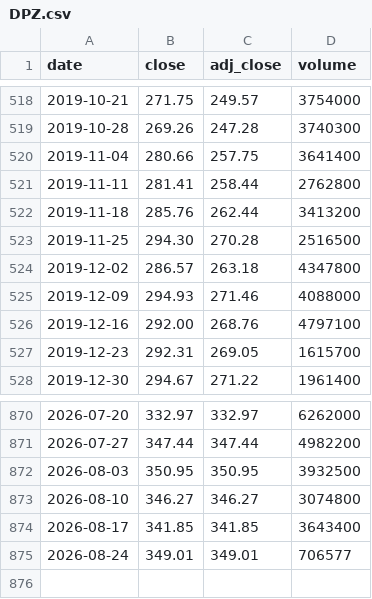
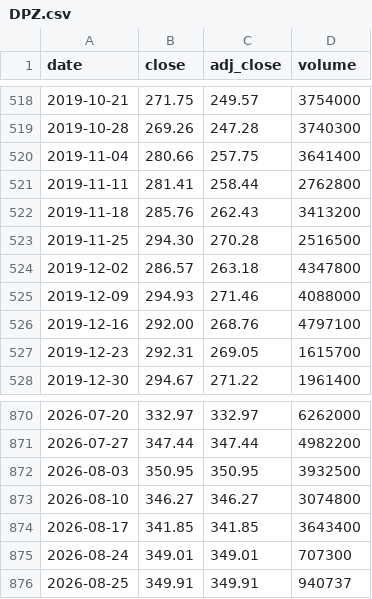
Before and after one commit to cri8-gemini/cri8-gemini.github.io, a CSV file: data/stocks/DPZ.csv, drawn as a sheet; only a part is shown, gaps mark what is left out.

```diff
--- a/data/stocks/DPZ.csv
+++ b/data/stocks/DPZ.csv
@@ -521,3 +521,3 @@ date,close,adj_close,volume
 2019-11-11,281.41,258.44,2762800
-2019-11-18,285.76,262.44,3413200
+2019-11-18,285.76,262.43,3413200
 2019-11-25,294.30,270.28,2516500
@@ -874,2 +874,3 @@ date,close,adj_close,volume
 2026-08-17,341.85,341.85,3643400
-2026-08-24,349.01,349.01,706577
+2026-08-24,349.01,349.01,707300
+2026-08-25,349.91,349.91,940737
```
Also changed, not shown: data/stocks/CAKE.csv, data/stocks/DRI.csv, 11 other files.
